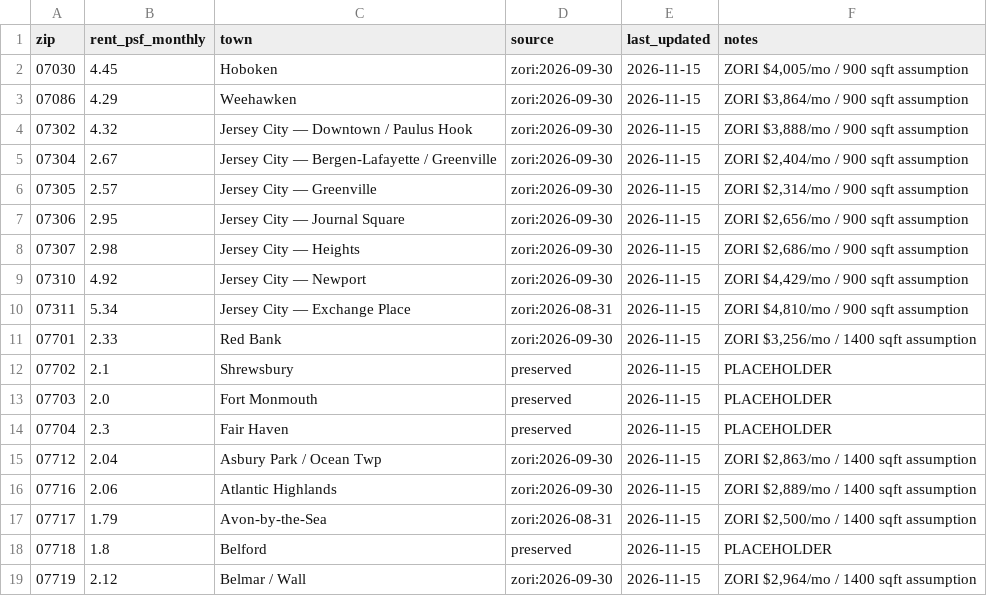
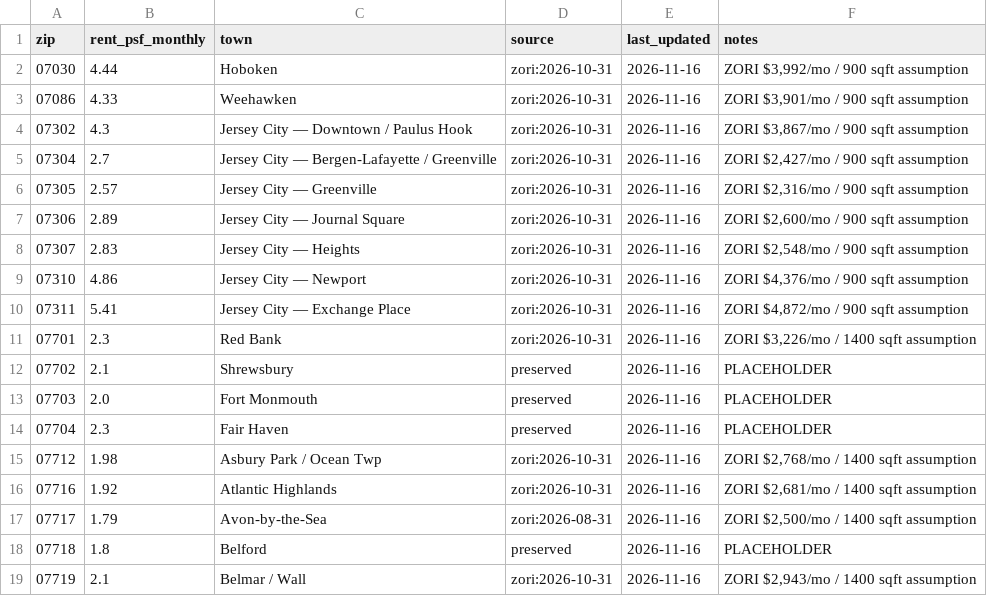
Before and after one commit to jackjjackson9-ui/real-estate-screener, a CSV file: data/rent_psf_by_zip.csv, drawn as a sheet; only a part is shown; the diff covers the shown part only.

```diff
--- a/data/rent_psf_by_zip.csv
+++ b/data/rent_psf_by_zip.csv
@@ -1,19 +1,19 @@
 zip,rent_psf_monthly,town,source,last_updated,notes
-07030,4.45,Hoboken,zori:2026-09-30,2026-11-15,"ZORI $4,005/mo / 900 sqft assumption"
-07086,4.29,Weehawken,zori:2026-09-30,2026-11-15,"ZORI $3,864/mo / 900 sqft assumption"
-07302,4.32,Jersey City — Downtown / Paulus Hook,zori:2026-09-30,2026-11-15,"ZORI $3,888/mo / 900 sqft assumption"
-07304,2.67,Jersey City — Bergen-Lafayette / Greenville,zori:2026-09-30,2026-11-15,"ZORI $2,404/mo / 900 sqft assumption"
-07305,2.57,Jersey City — Greenville,zori:2026-09-30,2026-11-15,"ZORI $2,314/mo / 900 sqft assumption"
-07306,2.95,Jersey City — Journal Square,zori:2026-09-30,2026-11-15,"ZORI $2,656/mo / 900 sqft assumption"
-07307,2.98,Jersey City — Heights,zori:2026-09-30,2026-11-15,"ZORI $2,686/mo / 900 sqft assumption"
-07310,4.92,Jersey City — Newport,zori:2026-09-30,2026-11-15,"ZORI $4,429/mo / 900 sqft assumption"
-07311,5.34,Jersey City — Exchange Place,zori:2026-08-31,2026-11-15,"ZORI $4,810/mo / 900 sqft assumption"
-07701,2.33,Red Bank,zori:2026-09-30,2026-11-15,"ZORI $3,256/mo / 1400 sqft assumption"
-07702,2.1,Shrewsbury,preserved,2026-11-15,PLACEHOLDER
-07703,2.0,Fort Monmouth,preserved,2026-11-15,PLACEHOLDER
-07704,2.3,Fair Haven,preserved,2026-11-15,PLACEHOLDER
-07712,2.04,Asbury Park / Ocean Twp,zori:2026-09-30,2026-11-15,"ZORI $2,863/mo / 1400 sqft assumption"
-07716,2.06,Atlantic Highlands,zori:2026-09-30,2026-11-15,"ZORI $2,889/mo / 1400 sqft assumption"
-07717,1.79,Avon-by-the-Sea,zori:2026-08-31,2026-11-15,"ZORI $2,500/mo / 1400 sqft assumption"
-07718,1.8,Belford,preserved,2026-11-15,PLACEHOLDER
-07719,2.12,Belmar / Wall,zori:2026-09-30,2026-11-15,"ZORI $2,964/mo / 1400 sqft assumption"
+07030,4.44,Hoboken,zori:2026-10-31,2026-11-16,"ZORI $3,992/mo / 900 sqft assumption"
+07086,4.33,Weehawken,zori:2026-10-31,2026-11-16,"ZORI $3,901/mo / 900 sqft assumption"
+07302,4.3,Jersey City — Downtown / Paulus Hook,zori:2026-10-31,2026-11-16,"ZORI $3,867/mo / 900 sqft assumption"
+07304,2.7,Jersey City — Bergen-Lafayette / Greenville,zori:2026-10-31,2026-11-16,"ZORI $2,427/mo / 900 sqft assumption"
+07305,2.57,Jersey City — Greenville,zori:2026-10-31,2026-11-16,"ZORI $2,316/mo / 900 sqft assumption"
+07306,2.89,Jersey City — Journal Square,zori:2026-10-31,2026-11-16,"ZORI $2,600/mo / 900 sqft assumption"
+07307,2.83,Jersey City — Heights,zori:2026-10-31,2026-11-16,"ZORI $2,548/mo / 900 sqft assumption"
+07310,4.86,Jersey City — Newport,zori:2026-10-31,2026-11-16,"ZORI $4,376/mo / 900 sqft assumption"
+07311,5.41,Jersey City — Exchange Place,zori:2026-10-31,2026-11-16,"ZORI $4,872/mo / 900 sqft assumption"
+07701,2.3,Red Bank,zori:2026-10-31,2026-11-16,"ZORI $3,226/mo / 1400 sqft assumption"
+07702,2.1,Shrewsbury,preserved,2026-11-16,PLACEHOLDER
+07703,2.0,Fort Monmouth,preserved,2026-11-16,PLACEHOLDER
+07704,2.3,Fair Haven,preserved,2026-11-16,PLACEHOLDER
+07712,1.98,Asbury Park / Ocean Twp,zori:2026-10-31,2026-11-16,"ZORI $2,768/mo / 1400 sqft assumption"
+07716,1.92,Atlantic Highlands,zori:2026-10-31,2026-11-16,"ZORI $2,681/mo / 1400 sqft assumption"
+07717,1.79,Avon-by-the-Sea,zori:2026-08-31,2026-11-16,"ZORI $2,500/mo / 1400 sqft assumption"
+07718,1.8,Belford,preserved,2026-11-16,PLACEHOLDER
+07719,2.1,Belmar / Wall,zori:2026-10-31,2026-11-16,"ZORI $2,943/mo / 1400 sqft assumption"
```
Also changed, not shown: 97 edited cells elsewhere in this file.
